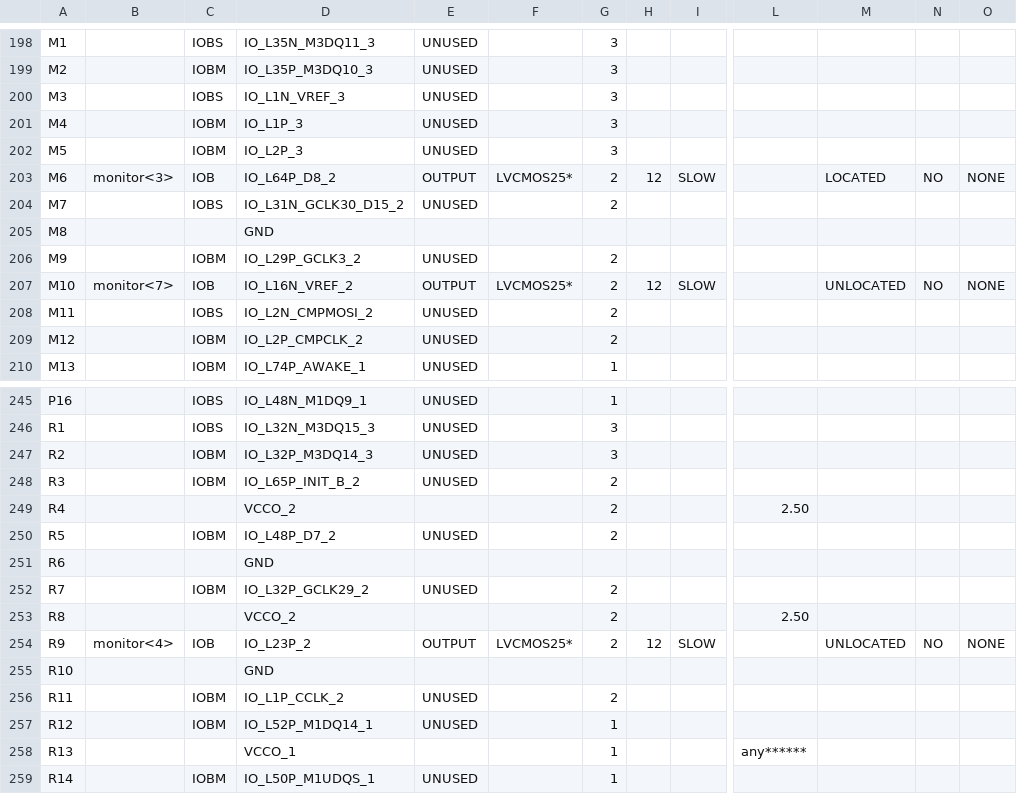
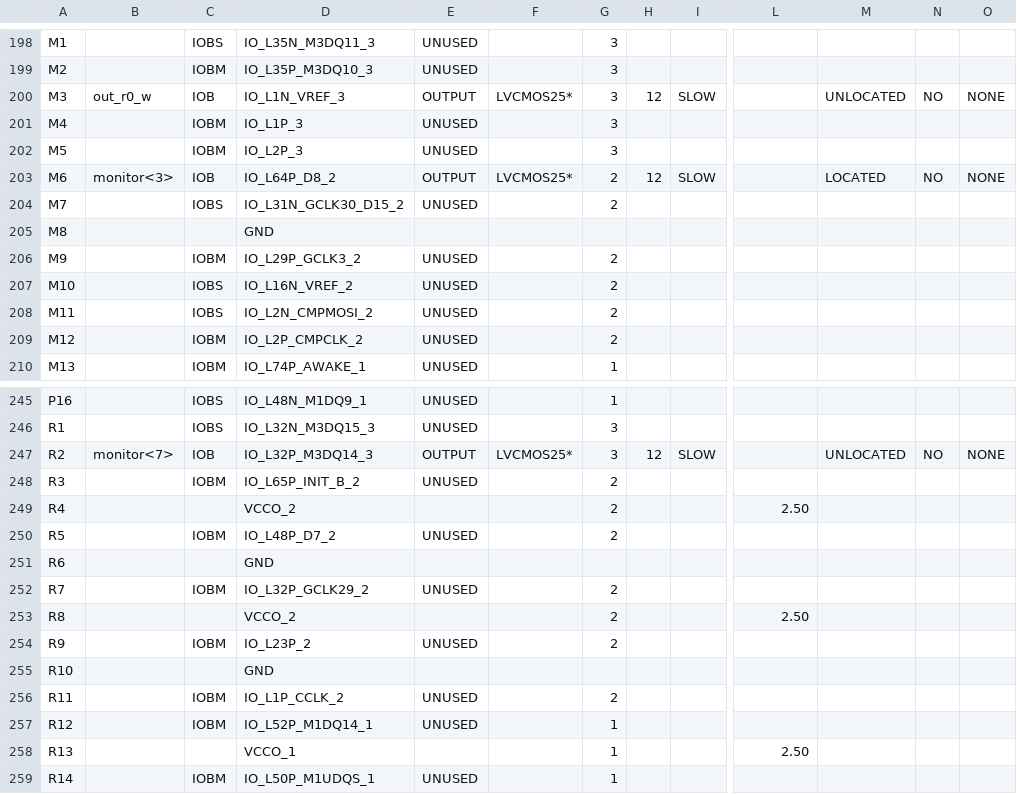
Before and after one commit to rostislav-nikitin/edu.fpga.xilinx.cpu.8bit, a CSV file: cpu/cpu_facade_pad.csv, drawn as a sheet; only a part is shown, gaps mark what is left out; the diff covers the shown part only; the diff names each change by its address in the sheet, - before the commit and + after, or states it on an @@ line.

```diff
--- a/cpu/cpu_facade_pad.csv
+++ b/cpu/cpu_facade_pad.csv
-B200: (empty)
+B200: out_r0_w
-C200: IOBS
+C200: IOB
-E200: UNUSED
+E200: OUTPUT
-F200: (empty)
+F200: LVCMOS25*
-H200: (empty)
+H200: 12
-I200: (empty)
+I200: SLOW
-M200: (empty)
+M200: UNLOCATED
-N200: (empty)
+N200: NO
-O200: (empty)
+O200: NONE
-B207: monitor<7>
+B207: (empty)
-C207: IOB
+C207: IOBS
-E207: OUTPUT
+E207: UNUSED
-F207: LVCMOS25*
+F207: (empty)
-H207: 12
+H207: (empty)
-I207: SLOW
+I207: (empty)
-M207: UNLOCATED
+M207: (empty)
-N207: NO
+N207: (empty)
-O207: NONE
+O207: (empty)
-B247: (empty)
+B247: monitor<7>
-C247: IOBM
+C247: IOB
-E247: UNUSED
+E247: OUTPUT
-F247: (empty)
+F247: LVCMOS25*
-H247: (empty)
+H247: 12
-I247: (empty)
+I247: SLOW
-M247: (empty)
+M247: UNLOCATED
-N247: (empty)
+N247: NO
-O247: (empty)
+O247: NONE
-B254: monitor<4>
+B254: (empty)
-C254: IOB
+C254: IOBM
-E254: OUTPUT
+E254: UNUSED
-F254: LVCMOS25*
+F254: (empty)
-H254: 12
+H254: (empty)
-I254: SLOW
+I254: (empty)
-M254: UNLOCATED
+M254: (empty)
-N254: NO
+N254: (empty)
-O254: NONE
+O254: (empty)
-L258: any******
+L258: 2.50
```
Also changed, not shown: 102 edited cells elsewhere in this file, 47 other files.
